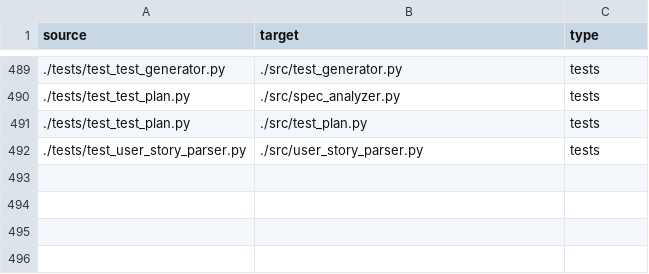
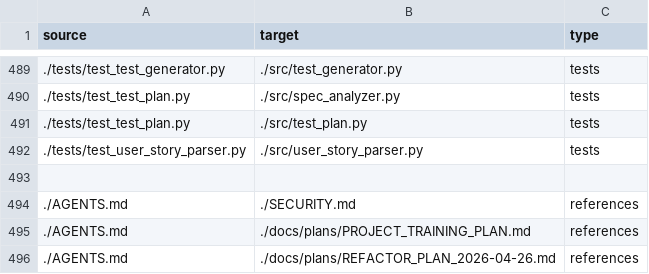
Before and after one commit to tancat-ai/tancat, a CSV file: docs/links.csv, drawn as a sheet; only a part is shown, gaps mark what is left out.

Commit message:
fix: add orphan .md files to links.csv to pass Project Sanitizer

```diff
--- a/docs/links.csv
+++ b/docs/links.csv
@@ -492 +492,5 @@ source,target,type
 ./tests/test_user_story_parser.py,./src/user_story_parser.py,tests
+
+./AGENTS.md,./SECURITY.md,references
+./AGENTS.md,./docs/plans/PROJECT_TRAINING_PLAN.md,references
+./AGENTS.md,./docs/plans/REFACTOR_PLAN_2026-04-26.md,references
```
